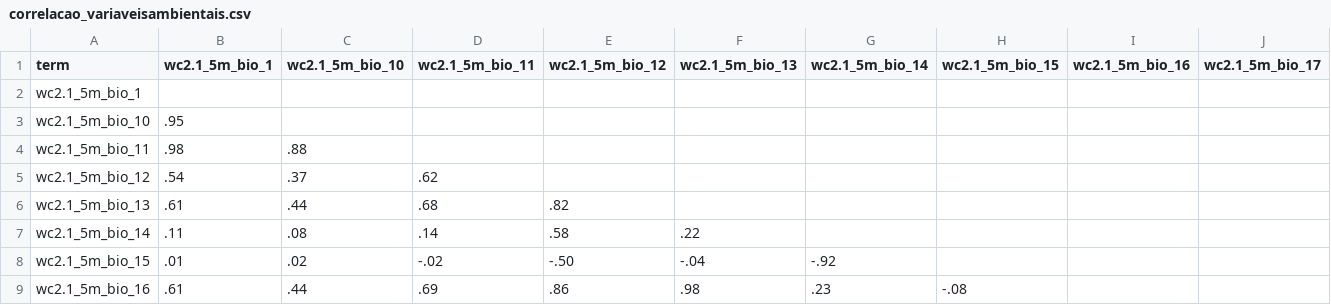
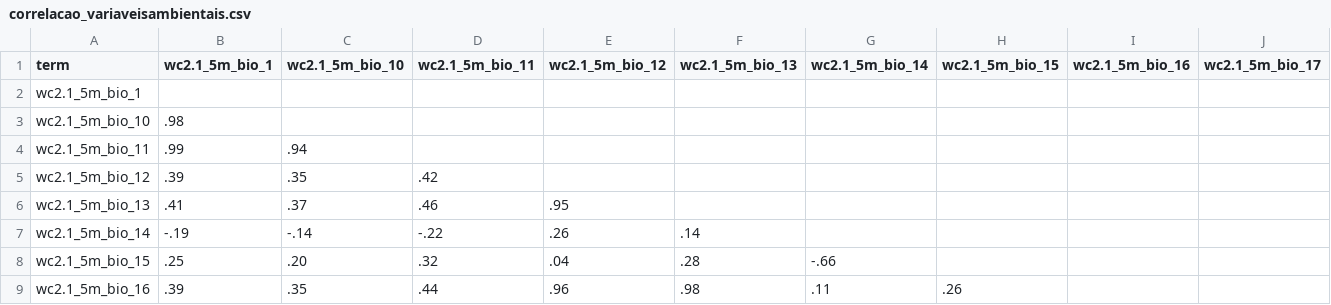
Before and after one commit to LeoBrait/niche_modeling, a CSV file: results/correlacao_variaveisambientais.csv, drawn as a sheet; only a part is shown; the diff covers the shown part only; the diff names each change by its address in the sheet, - before the commit and + after, or states it on an @@ line.

```diff
--- a/results/correlacao_variaveisambientais.csv
+++ b/results/correlacao_variaveisambientais.csv
-B3 (wc2.1_5m_bio_1): .95
+B3 (wc2.1_5m_bio_1): .98
-B4 (wc2.1_5m_bio_1): .98
+B4 (wc2.1_5m_bio_1): .99
-C4 (wc2.1_5m_bio_10): .88
+C4 (wc2.1_5m_bio_10): .94
-B5 (wc2.1_5m_bio_1): .54
+B5 (wc2.1_5m_bio_1): .39
-C5 (wc2.1_5m_bio_10): .37
+C5 (wc2.1_5m_bio_10): .35
-D5 (wc2.1_5m_bio_11): .62
+D5 (wc2.1_5m_bio_11): .42
-B6 (wc2.1_5m_bio_1): .61
+B6 (wc2.1_5m_bio_1): .41
-C6 (wc2.1_5m_bio_10): .44
+C6 (wc2.1_5m_bio_10): .37
-D6 (wc2.1_5m_bio_11): .68
+D6 (wc2.1_5m_bio_11): .46
-E6 (wc2.1_5m_bio_12): .82
+E6 (wc2.1_5m_bio_12): .95
-B7 (wc2.1_5m_bio_1): .11
+B7 (wc2.1_5m_bio_1): -.19
-C7 (wc2.1_5m_bio_10): .08
+C7 (wc2.1_5m_bio_10): -.14
-D7 (wc2.1_5m_bio_11): .14
+D7 (wc2.1_5m_bio_11): -.22
-E7 (wc2.1_5m_bio_12): .58
+E7 (wc2.1_5m_bio_12): .26
-F7 (wc2.1_5m_bio_13): .22
+F7 (wc2.1_5m_bio_13): .14
-B8 (wc2.1_5m_bio_1): .01
+B8 (wc2.1_5m_bio_1): .25
-C8 (wc2.1_5m_bio_10): .02
+C8 (wc2.1_5m_bio_10): .20
-D8 (wc2.1_5m_bio_11): -.02
+D8 (wc2.1_5m_bio_11): .32
-E8 (wc2.1_5m_bio_12): -.50
+E8 (wc2.1_5m_bio_12): .04
-F8 (wc2.1_5m_bio_13): -.04
+F8 (wc2.1_5m_bio_13): .28
-G8 (wc2.1_5m_bio_14): -.92
+G8 (wc2.1_5m_bio_14): -.66
-B9 (wc2.1_5m_bio_1): .61
+B9 (wc2.1_5m_bio_1): .39
-C9 (wc2.1_5m_bio_10): .44
+C9 (wc2.1_5m_bio_10): .35
-D9 (wc2.1_5m_bio_11): .69
+D9 (wc2.1_5m_bio_11): .44
-E9 (wc2.1_5m_bio_12): .86
+E9 (wc2.1_5m_bio_12): .96
-G9 (wc2.1_5m_bio_14): .23
+G9 (wc2.1_5m_bio_14): .11
-H9 (wc2.1_5m_bio_15): -.08
+H9 (wc2.1_5m_bio_15): .26
```
Also changed, not shown: 139 edited cells elsewhere in this file, 30 other files.
